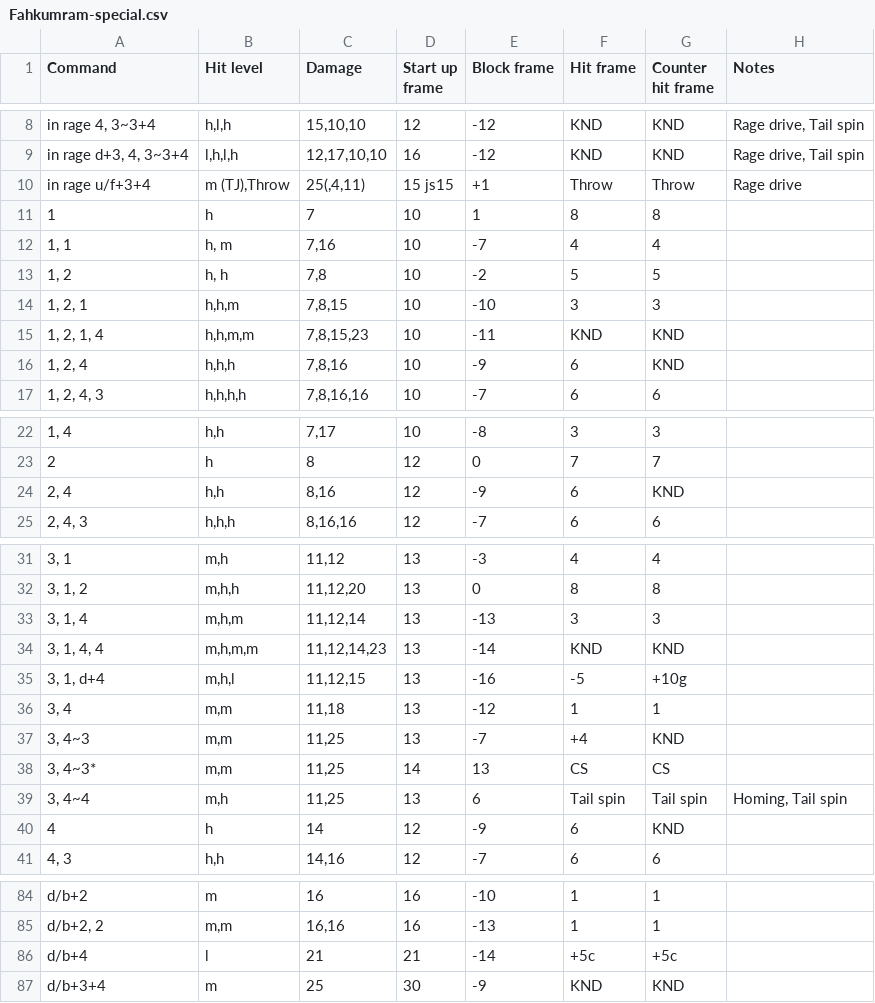
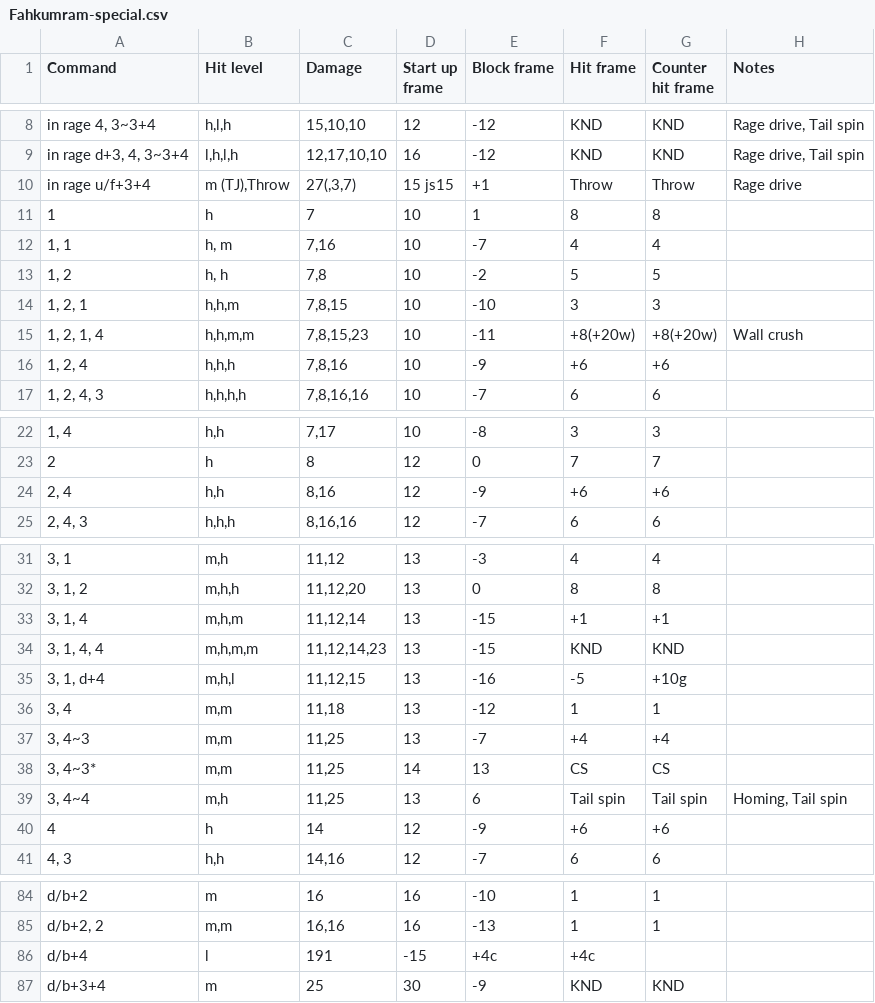
Before and after one commit to pbruvoll/rbnTekkenFrameData, a CSV file: frameData/T7/csv/Fahkumram/Fahkumram-special.csv, drawn as a sheet; only a part is shown, gaps mark what is left out; the diff covers the shown part only.

Commit message:
Update Fahkumram to season 5.0

```diff
--- a/frameData/T7/csv/Fahkumram/Fahkumram-special.csv
+++ b/frameData/T7/csv/Fahkumram/Fahkumram-special.csv
@@ -9,3 +9,3 @@ in rage 4, 3~3+4;h,l,h;15,10,10;12;-12;KND;KND;Rage drive, Tail spin
 in rage d+3, 4, 3~3+4;l,h,l,h;12,17,10,10;16;-12;KND;KND;Rage drive, Tail spin
-in rage u/f+3+4;m (TJ),Throw;25(,4,11);15 js15;+1;Throw;Throw;Rage drive
+in rage u/f+3+4;m (TJ),Throw;27(,3,7);15 js15;+1;Throw;Throw;Rage drive
 1;h;7;10;1;8;8;
@@ -14,4 +14,4 @@ in rage u/f+3+4;m (TJ),Throw;25(,4,11);15 js15;+1;Throw;Throw;Rage drive
 1, 2, 1;h,h,m;7,8,15;10;-10;3;3;
-1, 2, 1, 4;h,h,m,m;7,8,15,23;10;-11;KND;KND;
-1, 2, 4;h,h,h ; 7,8,16;10;-9;6;KND;
+1, 2, 1, 4;h,h,m,m;7,8,15,23;10;-11;+8(+20w);+8(+20w);Wall crush
+1, 2, 4;h,h,h ; 7,8,16;10;-9;+6;+6;
 1, 2, 4, 3;h,h,h,h;7,8,16,16;10;-7;6;6;
@@ -23,3 +23,3 @@ in rage u/f+3+4;m (TJ),Throw;25(,4,11);15 js15;+1;Throw;Throw;Rage drive
 2;h;8;12;0;7;7;
-2, 4;h,h;8,16;12;-9;6;KND;
+2, 4;h,h;8,16;12;-9;+6;+6;
 2, 4, 3;h,h,h;8,16,16;12;-7;6;6;
@@ -32,10 +32,10 @@ in rage u/f+3+4;m (TJ),Throw;25(,4,11);15 js15;+1;Throw;Throw;Rage drive
 3, 1, 2;m,h,h;11,12,20;13;0;8;8;
-3, 1, 4;m,h,m;11,12,14;13;-13;3;3;
-3, 1, 4, 4;m,h,m,m;11,12,14,23;13;-14;KND;KND;
+3, 1, 4;m,h,m;11,12,14;13;-15;+1;+1;
+3, 1, 4, 4;m,h,m,m;11,12,14,23;13;-15;KND;KND;
 3, 1, d+4;m,h,l;11,12,15;13;-16;-5;+10g;
 3, 4;m,m;11,18;13;-12;1;1;
-3, 4~3;m,m;11,25;13;-7;+4;KND;
+3, 4~3;m,m;11,25;13;-7;+4;+4;
 3, 4~3*;m,m;11,25;14;13;CS;CS;;
 3, 4~4;m,h;11,25;13;6;Tail spin;Tail spin;Homing, Tail spin
-4;h;14;12;-9;6;KND;
+4;h;14;12;-9;+6;+6;
 4, 3;h,h;14,16;12;-7;6;6;
@@ -85,3 +85,3 @@ d/b+2;m;16;16;-10;1;1;
 d/b+2, 2;m,m;16,16;16;-13;1;1;
-d/b+4;l;21;21;-14;+5c;+5c;
+d/b+4;l;191;-15;+4c;+4c;
 d/b+3+4;m;25;30;-9;KND;KND;
```
Also changed, not shown: 9 edited cells elsewhere in this file.
